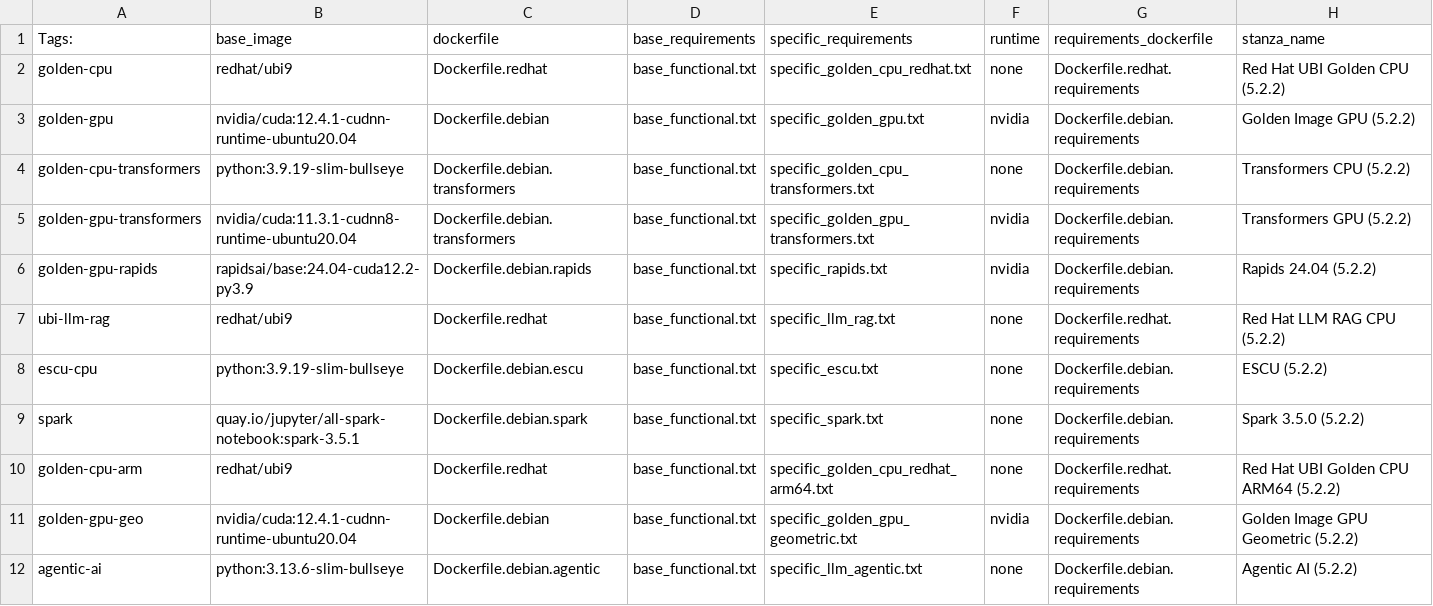
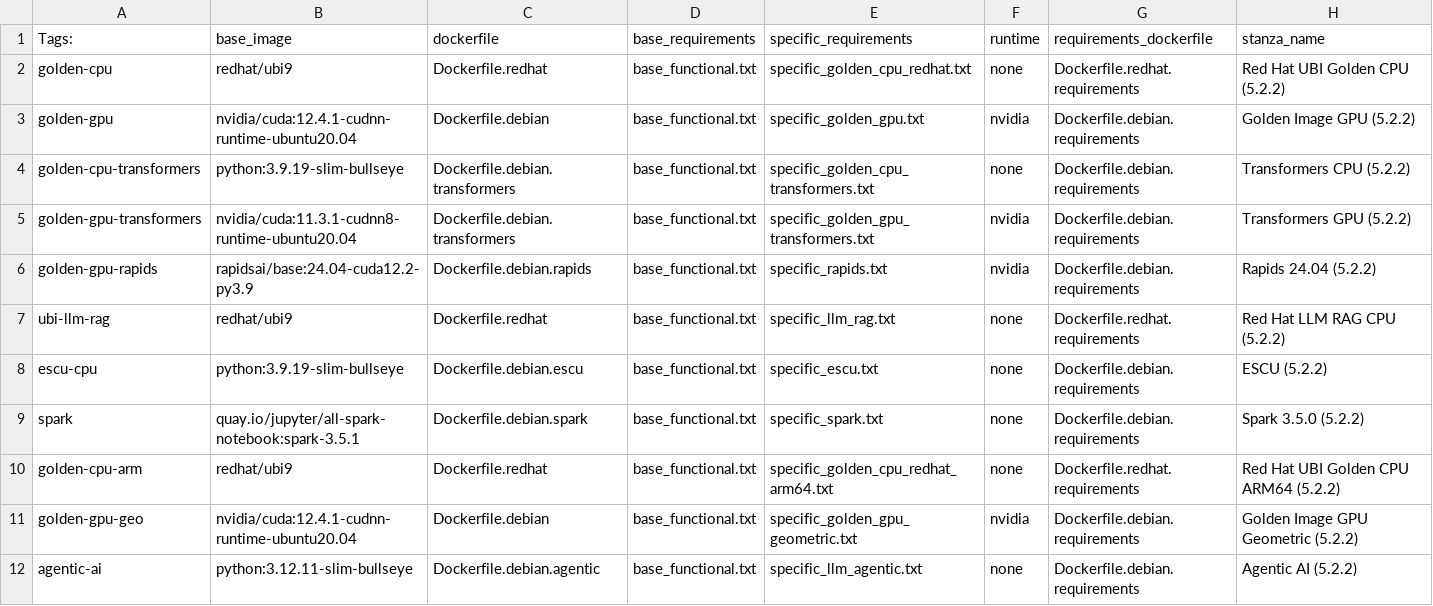
Before and after one commit to splunk/splunk-mltk-container-docker, a CSV file: tag_mapping.csv, drawn as a sheet.

Commit message:
added agentic AI image 5.2.2

```diff
--- a/tag_mapping.csv
+++ b/tag_mapping.csv
@@ -11,2 +11,2 @@ golden-cpu-arm,redhat/ubi9,Dockerfile.redhat,base_functional.txt,specific_golden
 golden-gpu-geo,nvidia/cuda:12.4.1-cudnn-runtime-ubuntu20.04,Dockerfile.debian,base_functional.txt,specific_golden_gpu_geometric.txt,nvidia,Dockerfile.debian.requirements,Golden Image GPU Geometric (5.2.2)
-agentic-ai,python:3.13.6-slim-bullseye,Dockerfile.debian.agentic,base_functional.txt,specific_llm_agentic.txt,none,Dockerfile.debian.requirements,Agentic AI (5.2.2)
+agentic-ai,python:3.12.11-slim-bullseye,Dockerfile.debian.agentic,base_functional.txt,specific_llm_agentic.txt,none,Dockerfile.debian.requirements,Agentic AI (5.2.2)
```
Also changed, not shown: 4 other files.
